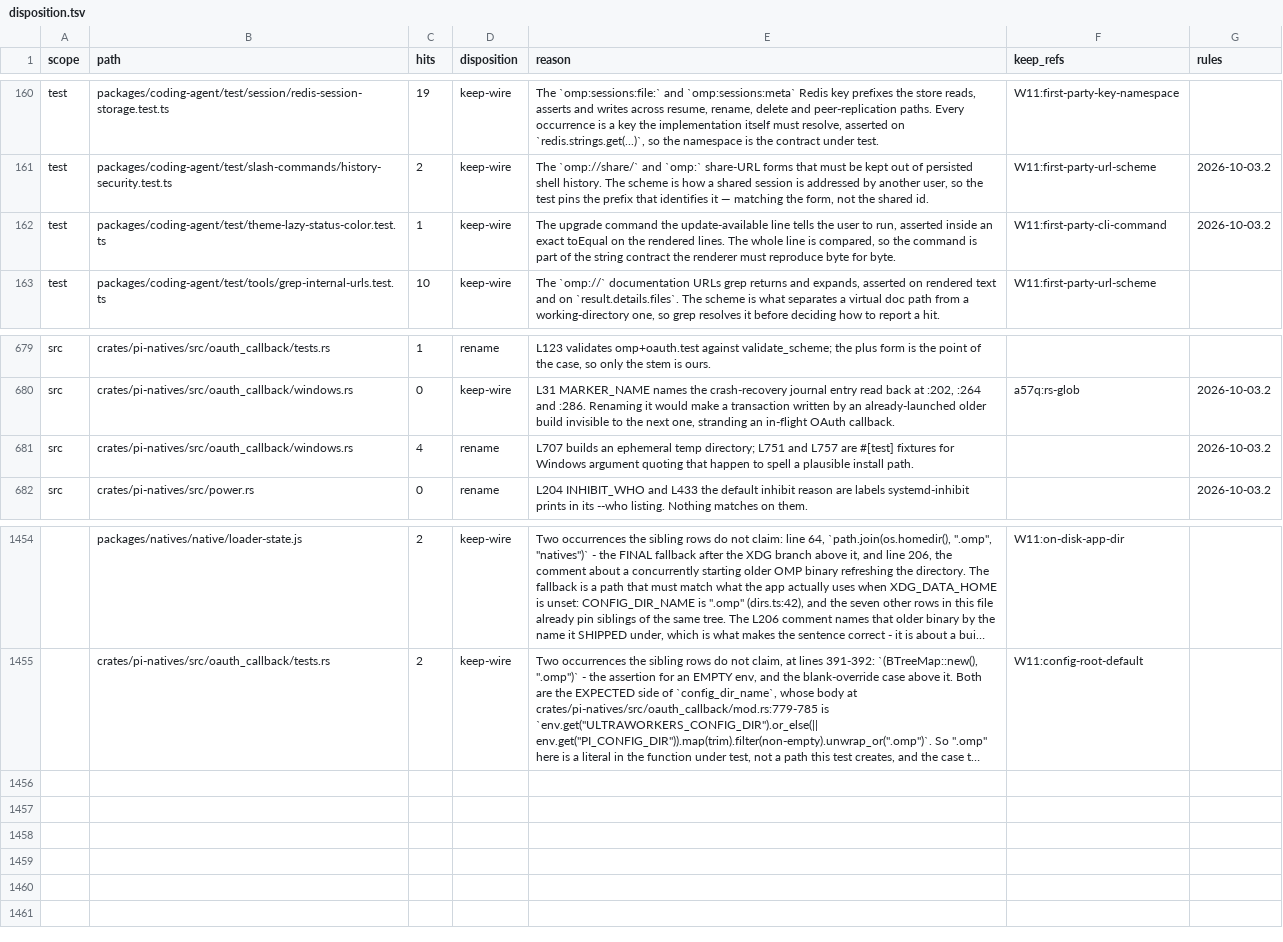
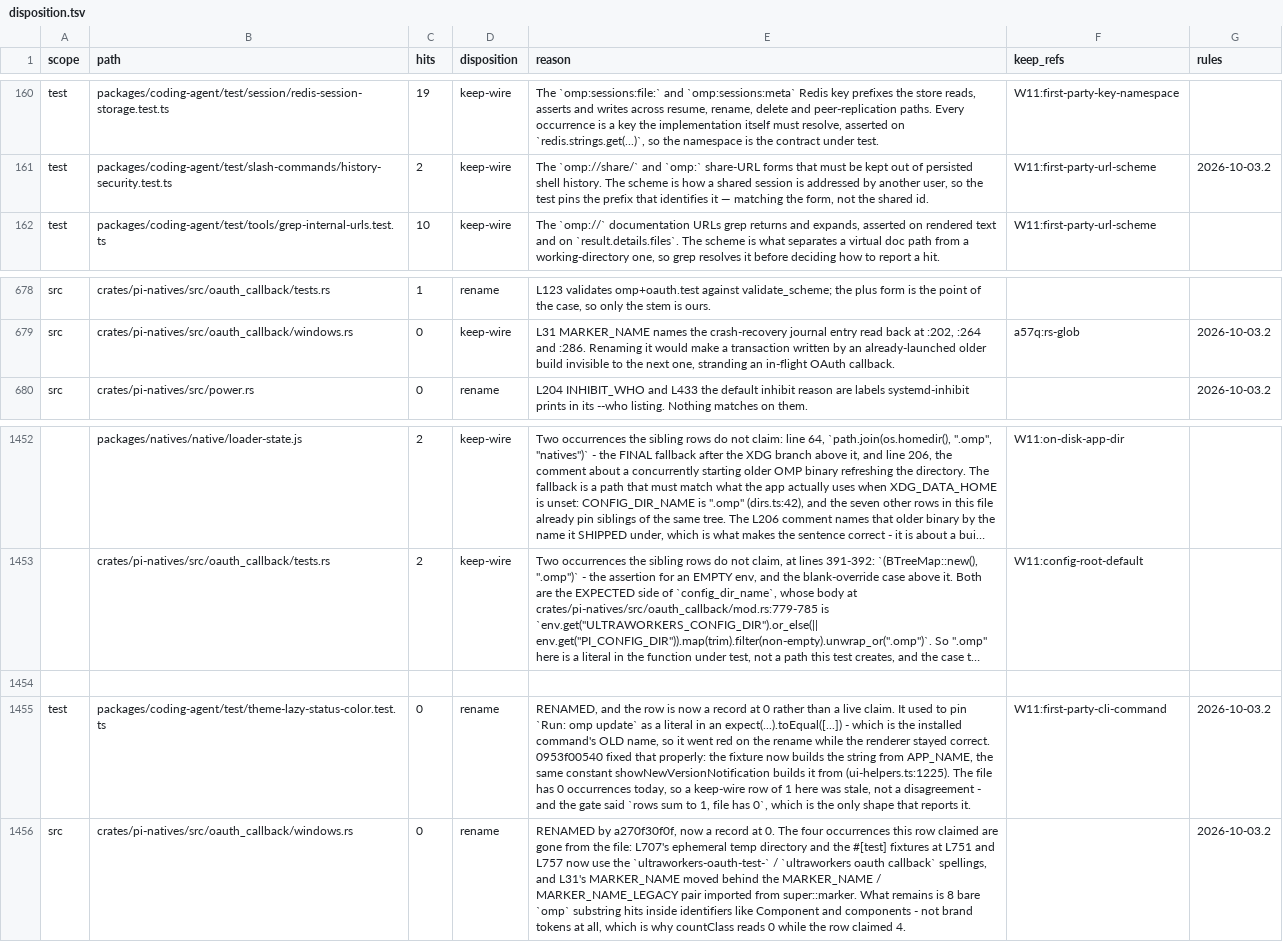
Before and after one commit to ultrabuilders/ultraworkers, a TSV file: scripts/rename/disposition.tsv, drawn as a sheet; only a part is shown, gaps mark what is left out; long unchanged cells end in …; removed rows and columns are numbered as before the commit, all else as after; the diff names each change by its address in the sheet, - before the commit and + after, or states it on an @@ line.

Commit message:
fix(rename): two stale rows, both left by peers' own fixes
`rows sum to N, file has 0` is the stale-row shape and both of these are it -
the literal was renamed in the SOURCE, the row was never updated to match.

theme-lazy-status-color.test.ts: a keep-wire row of 1 pinned
`Run: omp update` inside an expect(...).toEqual([...]). That is the installed
command's OLD name, so it went red on the rename while the renderer stayed
correct - a fixture asserting a string the product is supposed to change.
0953f00540 fixed it properly: the fixture now builds the string from APP_NAME,
the same constant showNewVersionNotification builds it from
(ui-helpers.ts:1225). The file has 0 occurrences today. Row is now a rename
record at 0.

windows.rs: a rename row of 4 claimed L707's temp directory and the #[test]
fixtures at L751/L757, plus L31's MARKER_NAME. a270f30f0f moved all of them -
the temp dirs now read `ultraworkers-oauth-test-` / `ultraworkers oauth
callback` and MARKER_NAME sits behind the MARKER_NAME / MARKER_NAME_LEGACY pair
imported from super::marker. The 8 remaining `omp` substring hits in the file
are inside identifiers like Component and components, which is why countClass
reads 0 while the row claimed 4. Record at 0.

Not correcting marketplace/manager.test.ts - it is NobleMoose's after their
#1001 repartition, and metaharness/* and scripts/rename/* belong to AzureLion
and CopperHarbor respectively.

hits-imbalance 17 -> 15.

```diff
--- a/scripts/rename/disposition.tsv
+++ b/scripts/rename/disposition.tsv
-row 162: test | packages/coding-agent/test/theme-lazy-status-color.test.ts | 1 | keep-wire | The upgrade command the update-available line tells the user to run, asserted inside an exact toEqual on the rendered lines. The whole line is compared, so the command is part of the string contract the renderer must reproduce byte for byte. | W11:first-party-cli-command | 2026-10-03.2
-row 681: src | crates/pi-natives/src/oauth_callback/windows.rs | 4 | rename | L707 builds an ephemeral temp directory; L751 and L757 are #[test] fixtures for Windows argument quoting that happen to spell a plausible install path. |  | 2026-10-03.2
+row 1454: (empty)
+row 1455: test | packages/coding-agent/test/theme-lazy-status-color.test.ts | 0 | rename | RENAMED, and the row is now a record at 0 rather than a live claim. It used to pin `Run: omp update` as a literal in an expect(...).toEqual([...]) - which is the installed command's OLD name, so it went red on the rename while the renderer stayed correct. 0953f00540 fixed that properly: the fixture now builds the string from APP_NAME, the same constant showNewVersionNotification builds it from (ui-helpers.ts:1225). The file has 0 occurrences today, so a keep-wire row of 1 here was stale, not a disagreement - and the gate said `rows sum to 1, file has 0`, which is the only shape that reports it. | W11:first-party-cli-command | 2026-10-03.2
+row 1456: src | crates/pi-natives/src/oauth_callback/windows.rs | 0 | rename | RENAMED by a270f30f0f, now a record at 0. The four occurrences this row claimed are gone from the file: L707's ephemeral temp directory and the #[test] fixtures at L751 and L757 now use the `ultraworkers-oauth-test-` / `ultraworkers oauth callback` spellings, and L31's MARKER_NAME moved behind the MARKER_NAME / MARKER_NAME_LEGACY pair imported from super::marker. What remains is 8 bare `omp` substring hits inside identifiers like Component and components - not brand tokens at all, which is why countClass reads 0 while the row claimed 4. |  | 2026-10-03.2
```
